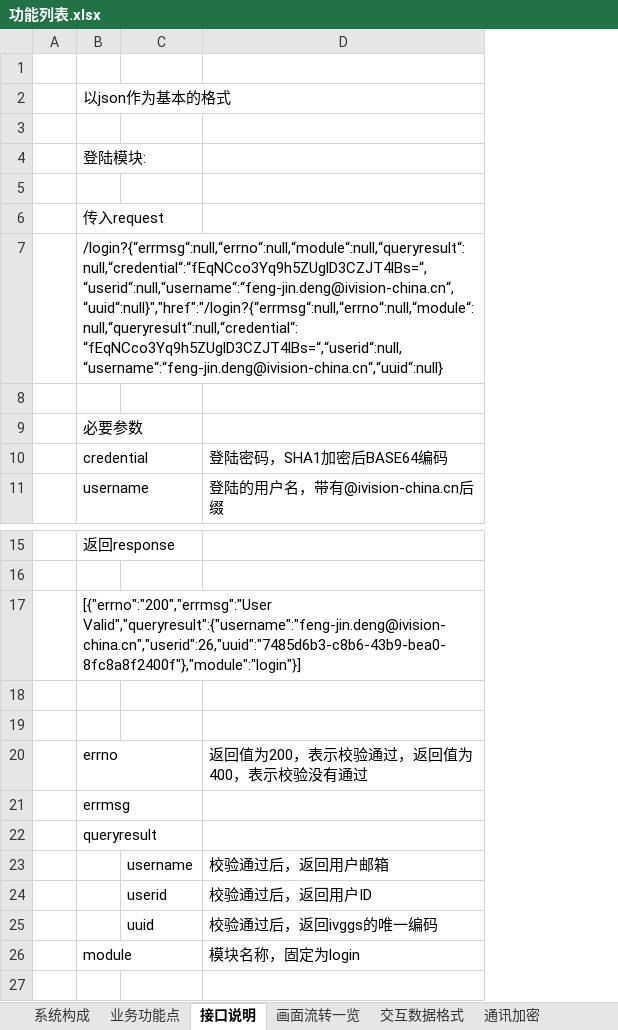
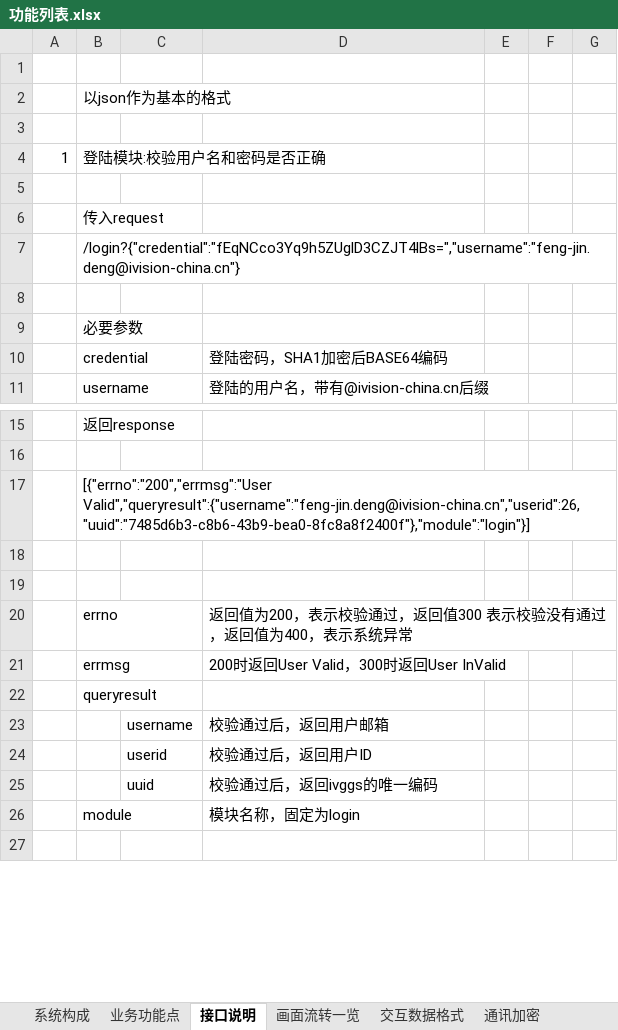
Before and after one commit to lolandkidtress/android-nodejs-server, an Excel workbook: 功能列表.xlsx, sheet 接口说明, drawn as a sheet; only a part is shown, gaps mark what is left out; values as stored, in another font and other column widths than the file's, no borders; removed rows and columns are numbered as before the commit, all else as after; the diff covers the shown part only; the diff names each change by its address in the sheet, - before the commit and + after, or states it on an @@ line.

```diff
--- a/功能列表.xlsx (sheet 接口说明)
+++ b/功能列表.xlsx (sheet 接口说明)
-column A, empty
+column A, row 4: 1
-column C, rows 23-25: username | userid | uuid
+column C, rows 23-25: username | userid | uuid
+column E, empty
+column F, empty
+column G, empty
-B4: 登陆模块:
+B4: 登陆模块:校验用户名和密码是否正确
-B7: /login?{“errmsg“:null,“errno“:null,“module“:null,“queryresult“:null,“credential“:“fEqNCco3Yq9h5ZUglD3CZJT4lBs=“,“userid“:null,“username“:“feng-jin.deng@ivision-china.cn“,“uuid“:null}","href":"/login?{“errmsg“:null,“errno“:null,“module“:null,“queryresult“:null,“credential“:“fEqNCco3Yq9h5ZUglD3CZJT4lBs=“,“userid“:null,“username“:“feng-jin.deng@ivision-china.cn“,“uuid“:null}
+B7: /login?{"credential":"fEqNCco3Yq9h5ZUglD3CZJT4lBs=","username":"feng-jin.deng@ivision-china.cn"}
-D20: 返回值为200，表示校验通过，返回值为400，表示校验没有通过
+D20: 返回值为200，表示校验通过，返回值300 表示校验没有通过，返回值为400，表示系统异常
-D21: (empty)
+D21: 200时返回User Valid，300时返回User InValid
```
Also changed, not shown: 199 added rows and 18 edited cells elsewhere in this sheet, sheet 画面流转一览, sheet 业务功能点, charts or pictures, 6 other files.
